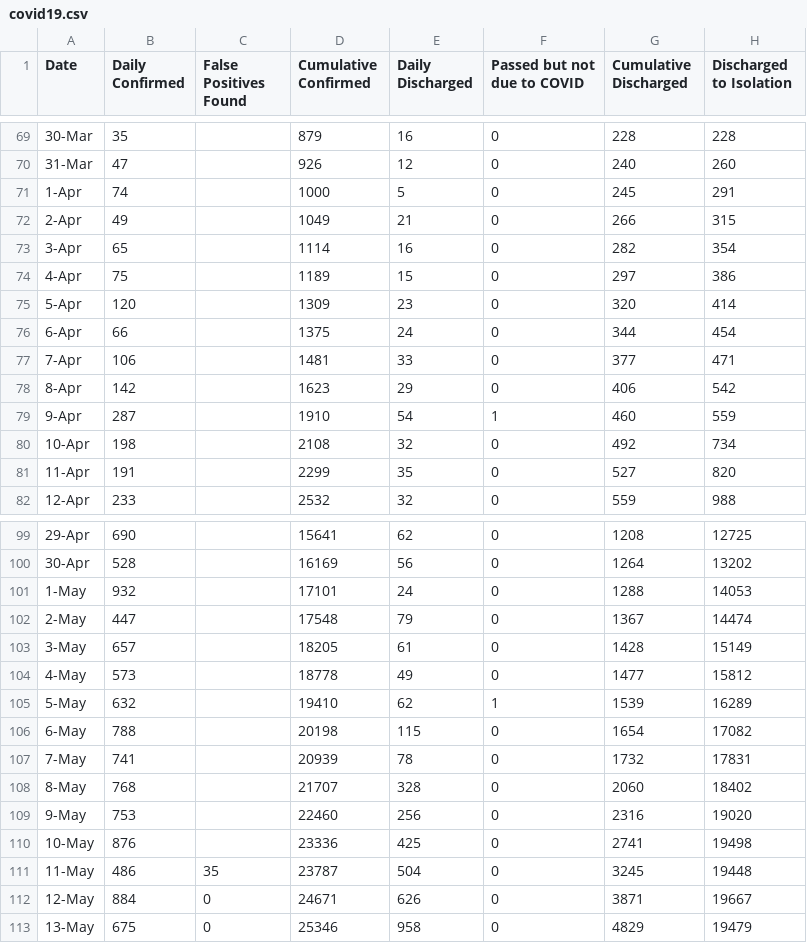
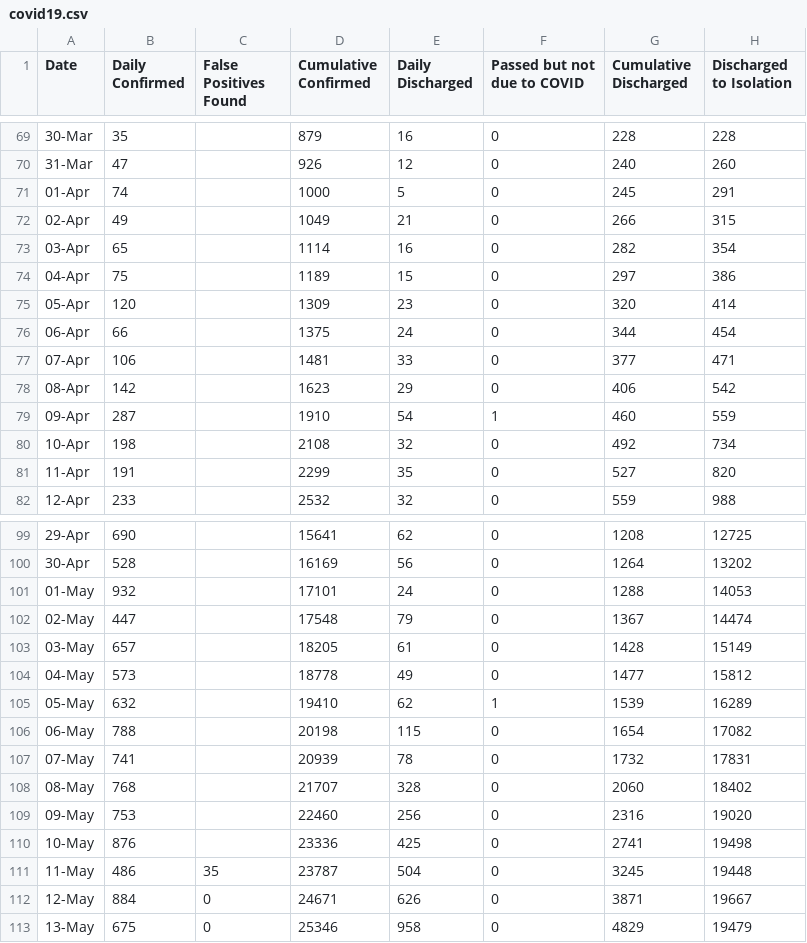
Before and after one commit to InfernoDragon0/Python1002, a CSV file: covid19.csv, drawn as a sheet; only a part is shown, gaps mark what is left out; the diff covers the shown part only; the diff names each change by its address in the sheet, - before the commit and + after, or states it on an @@ line.

```diff
--- a/covid19.csv
+++ b/covid19.csv
-A71 (Date): 1-Apr
+A71 (Date): 01-Apr
-A72 (Date): 2-Apr
+A72 (Date): 02-Apr
-A73 (Date): 3-Apr
+A73 (Date): 03-Apr
-A74 (Date): 4-Apr
+A74 (Date): 04-Apr
-A75 (Date): 5-Apr
+A75 (Date): 05-Apr
-A76 (Date): 6-Apr
+A76 (Date): 06-Apr
-A77 (Date): 7-Apr
+A77 (Date): 07-Apr
-A78 (Date): 8-Apr
+A78 (Date): 08-Apr
-A79 (Date): 9-Apr
+A79 (Date): 09-Apr
-A101 (Date): 1-May
+A101 (Date): 01-May
-A102 (Date): 2-May
+A102 (Date): 02-May
-A103 (Date): 3-May
+A103 (Date): 03-May
-A104 (Date): 4-May
+A104 (Date): 04-May
-A105 (Date): 5-May
+A105 (Date): 05-May
-A106 (Date): 6-May
+A106 (Date): 06-May
-A107 (Date): 7-May
+A107 (Date): 07-May
-A108 (Date): 8-May
+A108 (Date): 08-May
-A109 (Date): 9-May
+A109 (Date): 09-May
```
Also changed, not shown: 63 edited cells elsewhere in this file, 4 other files.
